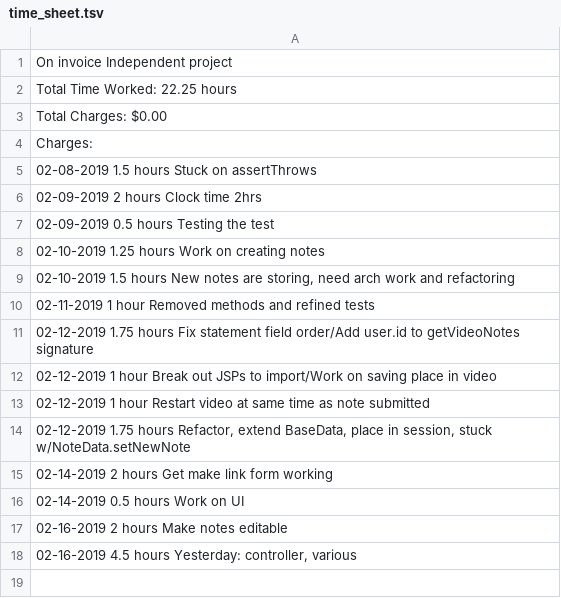
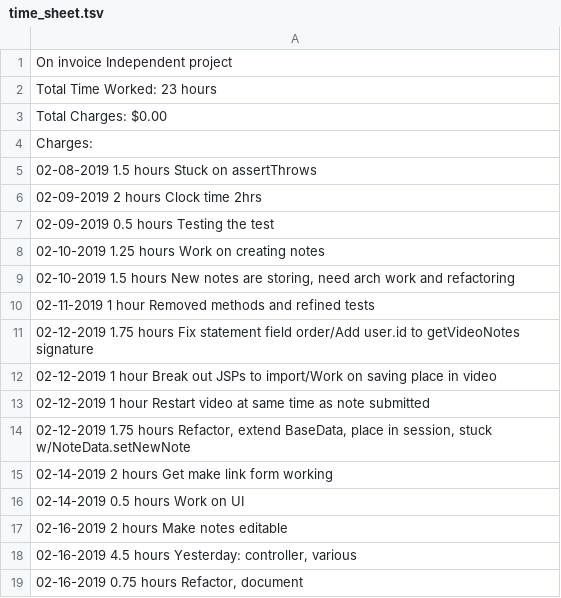
Before and after one commit to cwmoore/vidmins, a TSV file: time_sheet.tsv, drawn as a sheet.

Commit message:
Add hours

```diff
--- a/time_sheet.tsv
+++ b/time_sheet.tsv
@@ -1,3 +1,3 @@
 On invoice Independent project
-Total Time Worked: 22.25 hours
+Total Time Worked: 23 hours
 Total Charges:     $0.00
@@ -18 +18,2 @@ Charges:
 02-16-2019         4.5 hours       Yesterday: controller, various
+02-16-2019         0.75 hours      Refactor, document
```
